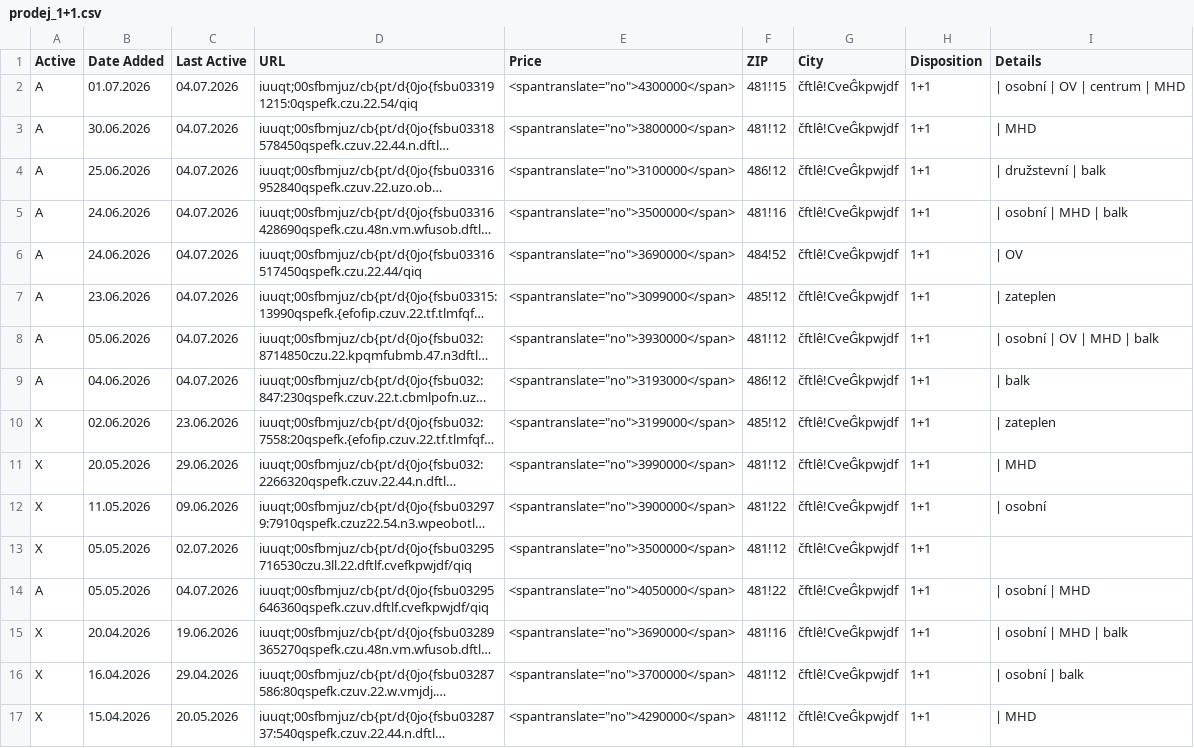
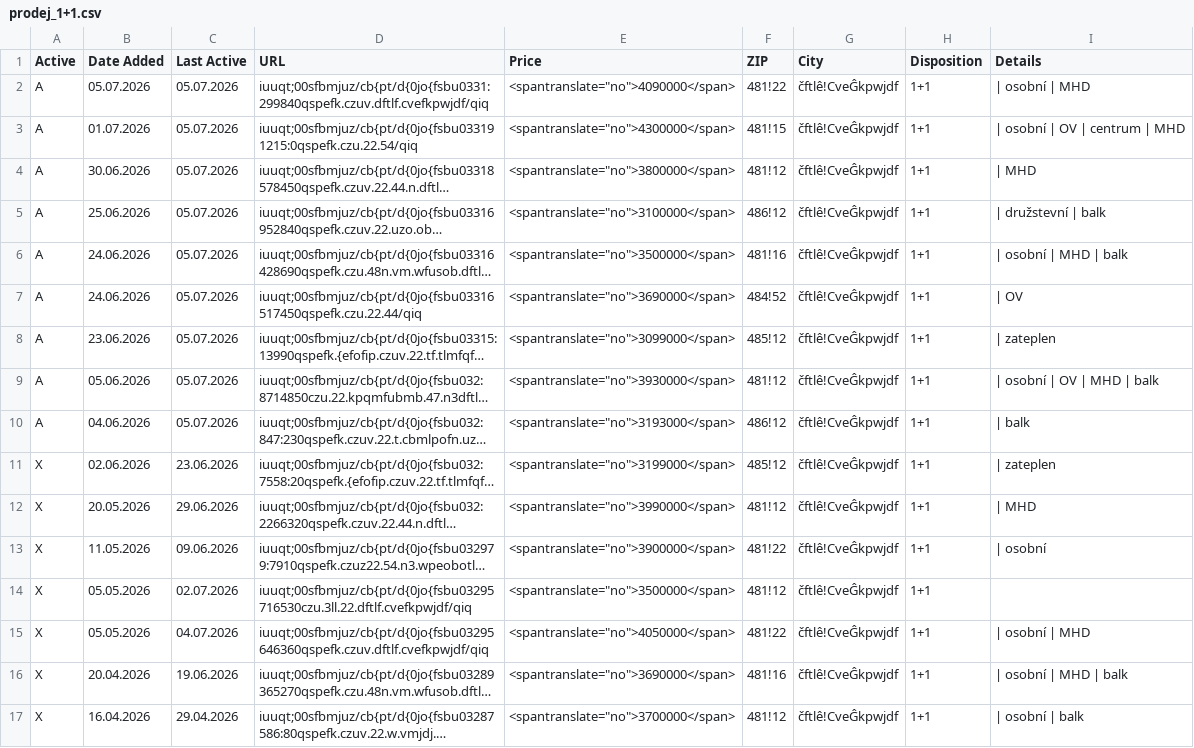
Before and after one commit to zahapat/real-watchdog, a CSV file: database/prodej_1+1.csv, drawn as a sheet; only a part is shown; the shorter side is filled out with more unchanged rows; long unchanged cells end in …; addresses are those after the commit; the diff names each change by its address in the sheet, - before the commit and + after, or states it on an @@ line.

Commit message:
[refactor]: Update database via automated action

```diff
--- a/database/prodej_1+1.csv
+++ b/database/prodej_1+1.csv
+row 2: A | 05.07.2026 | 05.07.2026 | iuuqt;00sfbmjuz/cb{pt/d{0jo{fsbu0331:299840qspefk.czuv.dftlf.cvefkpwjdf/qiq | <spantranslate="no">4090000</span> | 481!22 | čftlê!CveĜkpwjdf | 1+1 | | osobní | MHD
-C3:C10 (Last Active): 04.07.2026
+C3:C10 (Last Active): 05.07.2026
-A15 (Active): A
+A15 (Active): X
```
Also changed, not shown: database/prodej_1+kk.csv, database/prodej_2+1.csv, 9 other files.
